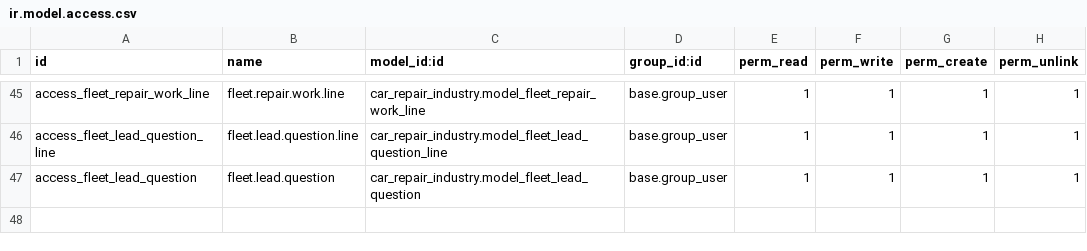
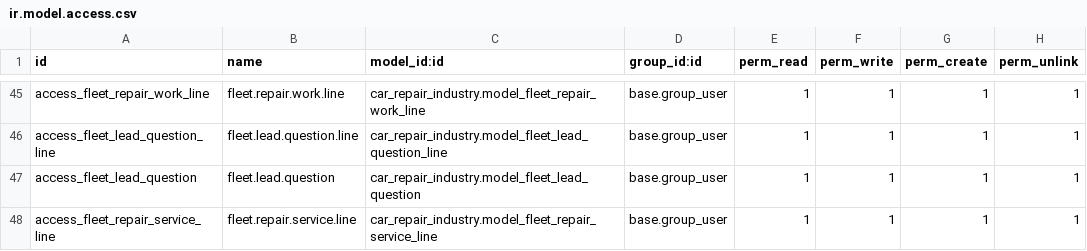
Before and after one commit to shahabhulk/Bizdom_ADM, a CSV file: car_repair_industry/security/ir.model.access.csv, drawn as a sheet; only a part is shown, gaps mark what is left out; the diff names each change by its address in the sheet, - before the commit and + after, or states it on an @@ line.

Commit message:
[UPDATE] updated fleet_repair by adding a extra table service related table

```diff
--- a/car_repair_industry/security/ir.model.access.csv
+++ b/car_repair_industry/security/ir.model.access.csv
+row 48: access_fleet_repair_service_line | fleet.repair.service.line | car_repair_industry.model_fleet_repair_service_line | base.group_user | 1 | 1 | 1 | 1
```
Also changed, not shown: 2 other files.
